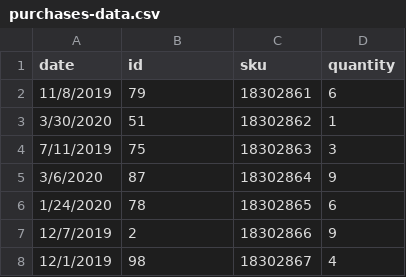
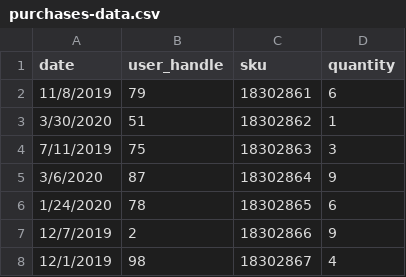
Before and after one commit to eggheadio-projects/advanced-sql-for-professional-developers, a CSV file: exercises/purchases-data.csv, drawn as a sheet; only a part is shown.

Commit message:
Rename id column to user_handle

```diff
--- a/exercises/purchases-data.csv
+++ b/exercises/purchases-data.csv
@@ -1,2 +1,2 @@
-date,id,sku,quantity
+date,user_handle,sku,quantity
 11/8/2019,79,18302861,6
```
Also changed, not shown: exercises/user-data.csv.
